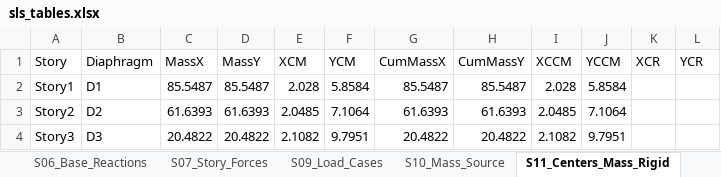
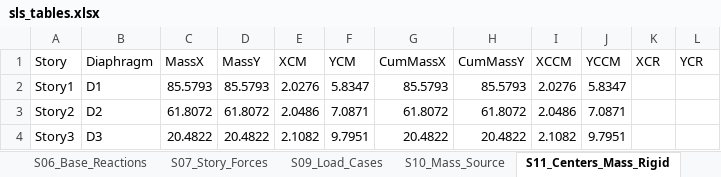
Before and after one commit to Onease182/Structural-Analysis-Report-Creator, an Excel workbook: sls_tables/sls_tables.xlsx, sheet S11_Centers_Mass_Rigid, drawn as a sheet; values as stored, in another font and other column widths than the file's, no borders; the diff names each change by its address in the sheet, - before the commit and + after, or states it on an @@ line.

```diff
--- a/sls_tables/sls_tables.xlsx (sheet S11_Centers_Mass_Rigid)
+++ b/sls_tables/sls_tables.xlsx (sheet S11_Centers_Mass_Rigid)
-C2 (MassX): 85.5487
+C2 (MassX): 85.5793
-D2 (MassY): 85.5487
+D2 (MassY): 85.5793
-E2 (XCM): 2.028
+E2 (XCM): 2.0276
-F2 (YCM): 5.8584
+F2 (YCM): 5.8347
-G2 (CumMassX): 85.5487
+G2 (CumMassX): 85.5793
-H2 (CumMassY): 85.5487
+H2 (CumMassY): 85.5793
-I2 (XCCM): 2.028
+I2 (XCCM): 2.0276
-J2 (YCCM): 5.8584
+J2 (YCCM): 5.8347
-C3 (MassX): 61.6393
+C3 (MassX): 61.8072
-D3 (MassY): 61.6393
+D3 (MassY): 61.8072
-E3 (XCM): 2.0485
+E3 (XCM): 2.0486
-F3 (YCM): 7.1064
+F3 (YCM): 7.0871
-G3 (CumMassX): 61.6393
+G3 (CumMassX): 61.8072
-H3 (CumMassY): 61.6393
+H3 (CumMassY): 61.8072
-I3 (XCCM): 2.0485
+I3 (XCCM): 2.0486
-J3 (YCCM): 7.1064
+J3 (YCCM): 7.0871
```
Also changed, not shown: sheet S13_Joint_Displacements, sheet S02_Joint_Drifts, sheet S07_Story_Forces, sheet S05_Modal_Mass_Ratios, sheet S14_Story_Max_Avg_Displacements, sheet S04_Modal_Periods, 2 more sheets, tables/etabs_tables.xlsx, 18 other files.
